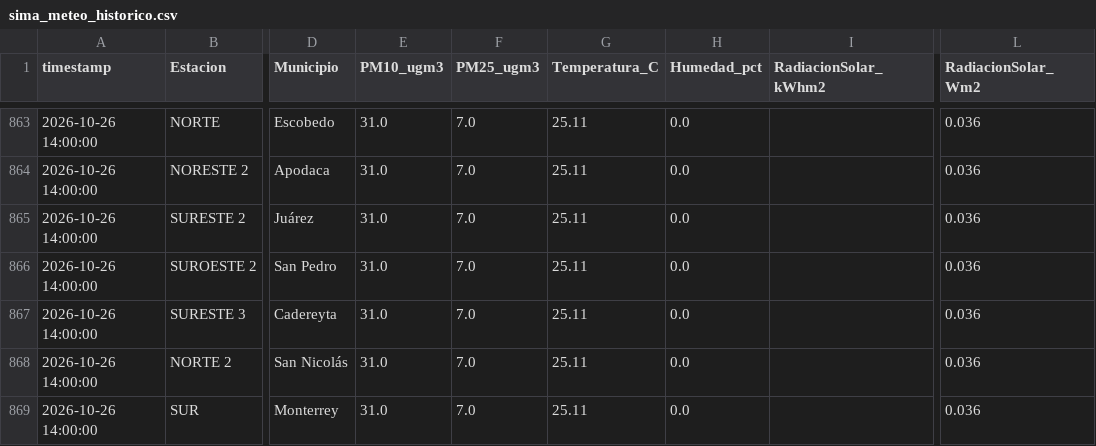
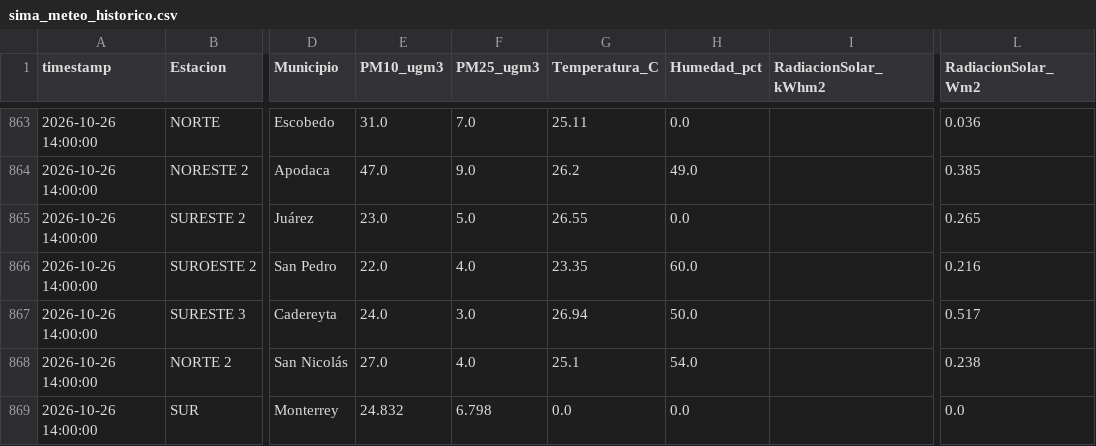
Before and after one commit to vasquez-roberto/capa_meteorologica, a CSV file: SIMA/sima_meteo_historico.csv, drawn as a sheet; only a part is shown, gaps mark what is left out; the diff covers the shown part only; the diff names each change by its address in the sheet, - before the commit and + after, or states it on an @@ line.

```diff
--- a/SIMA/sima_meteo_historico.csv
+++ b/SIMA/sima_meteo_historico.csv
-E864 (PM10_ugm3): 31.0
+E864 (PM10_ugm3): 47.0
-F864 (PM25_ugm3): 7.0
+F864 (PM25_ugm3): 9.0
-G864 (Temperatura_C): 25.11
+G864 (Temperatura_C): 26.2
-H864 (Humedad_pct): 0.0
+H864 (Humedad_pct): 49.0
-L864 (RadiacionSolar_Wm2): 0.036
+L864 (RadiacionSolar_Wm2): 0.385
-E865 (PM10_ugm3): 31.0
+E865 (PM10_ugm3): 23.0
-F865 (PM25_ugm3): 7.0
+F865 (PM25_ugm3): 5.0
-G865 (Temperatura_C): 25.11
+G865 (Temperatura_C): 26.55
-L865 (RadiacionSolar_Wm2): 0.036
+L865 (RadiacionSolar_Wm2): 0.265
-E866 (PM10_ugm3): 31.0
+E866 (PM10_ugm3): 22.0
-F866 (PM25_ugm3): 7.0
+F866 (PM25_ugm3): 4.0
-G866 (Temperatura_C): 25.11
+G866 (Temperatura_C): 23.35
-H866 (Humedad_pct): 0.0
+H866 (Humedad_pct): 60.0
-L866 (RadiacionSolar_Wm2): 0.036
+L866 (RadiacionSolar_Wm2): 0.216
-E867 (PM10_ugm3): 31.0
+E867 (PM10_ugm3): 24.0
-F867 (PM25_ugm3): 7.0
+F867 (PM25_ugm3): 3.0
-G867 (Temperatura_C): 25.11
+G867 (Temperatura_C): 26.94
-H867 (Humedad_pct): 0.0
+H867 (Humedad_pct): 50.0
-L867 (RadiacionSolar_Wm2): 0.036
+L867 (RadiacionSolar_Wm2): 0.517
-E868 (PM10_ugm3): 31.0
+E868 (PM10_ugm3): 27.0
-F868 (PM25_ugm3): 7.0
+F868 (PM25_ugm3): 4.0
-G868 (Temperatura_C): 25.11
+G868 (Temperatura_C): 25.1
-H868 (Humedad_pct): 0.0
+H868 (Humedad_pct): 54.0
-L868 (RadiacionSolar_Wm2): 0.036
+L868 (RadiacionSolar_Wm2): 0.238
-E869 (PM10_ugm3): 31.0
+E869 (PM10_ugm3): 24.832
-F869 (PM25_ugm3): 7.0
+F869 (PM25_ugm3): 6.798
-G869 (Temperatura_C): 25.11
+G869 (Temperatura_C): 0.0
-L869 (RadiacionSolar_Wm2): 0.036
+L869 (RadiacionSolar_Wm2): 0.0
```
Also changed, not shown: 39 edited cells elsewhere in this file, SIMA/sima_meteo_lecturas.csv, 13 other files.
